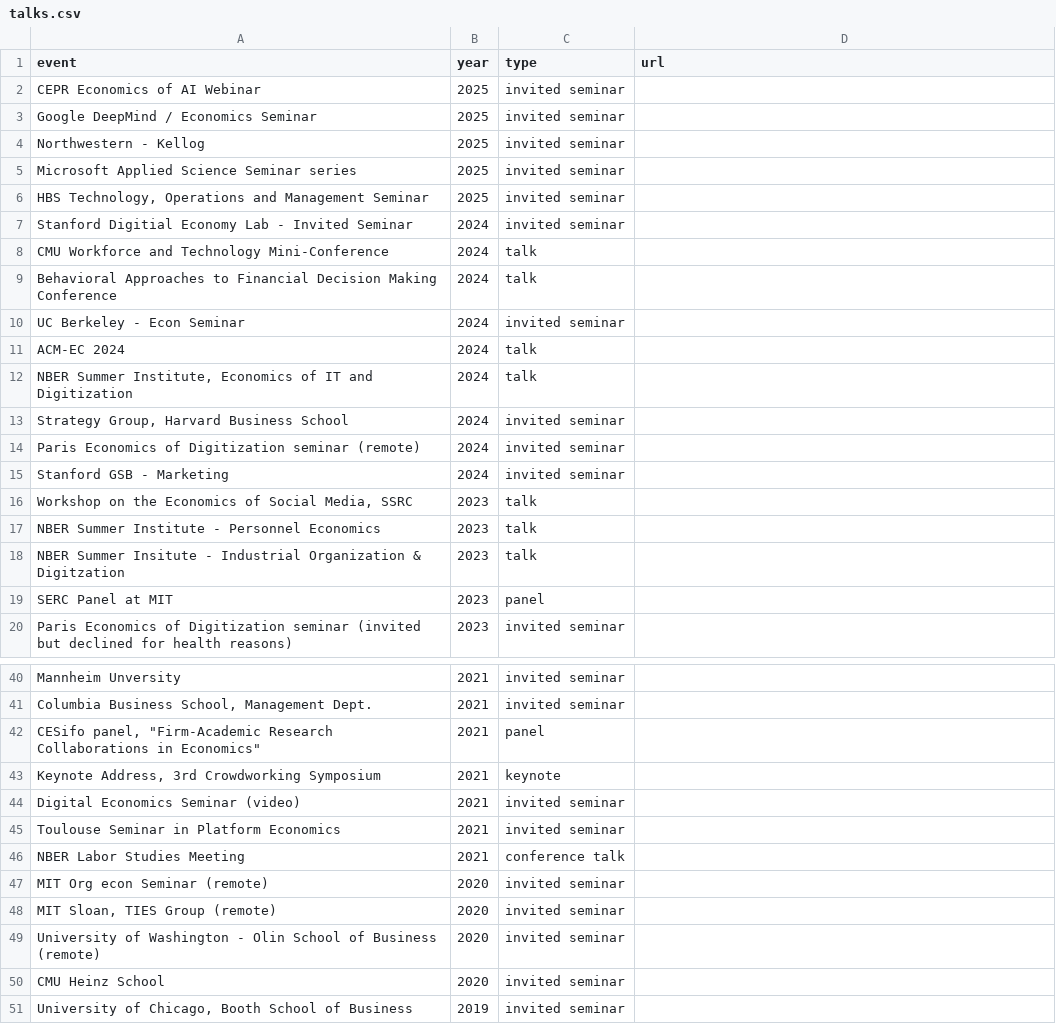
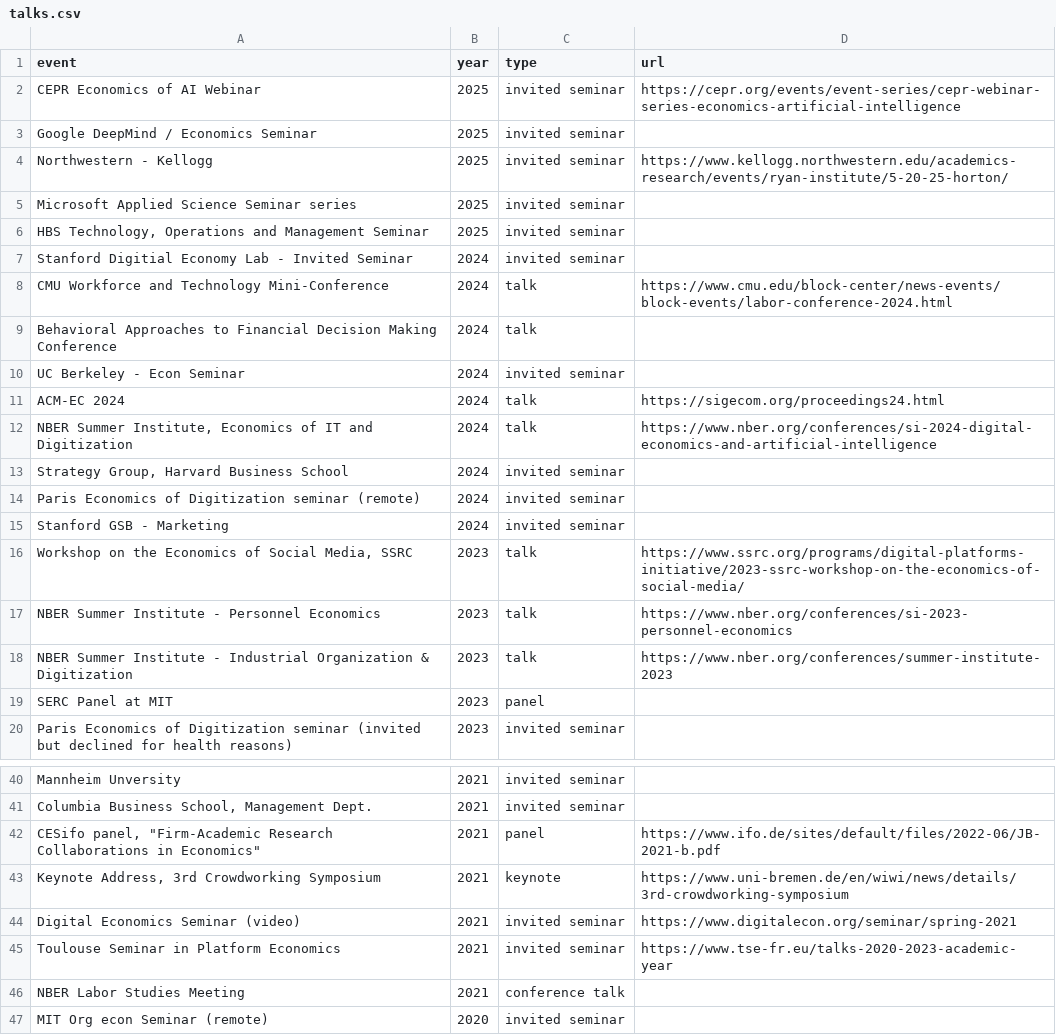
Before and after one commit to johnjosephhorton/johnjosephhorton.github.io, a CSV file: data/talks.csv, drawn as a sheet; only a part is shown, gaps mark what is left out; the shorter side is filled out with more unchanged rows; the diff covers the shown part only; the diff names each change by its address in the sheet, - before the commit and + after, or states it on an @@ line.

```diff
--- a/data/talks.csv
+++ b/data/talks.csv
-D2 (url): (empty)
+D2 (url): https://cepr.org/events/event-series/cepr-webinar-series-economics-artificial-intelligence
-A4 (event): Northwestern - Kellog
+A4 (event): Northwestern - Kellogg
-D4 (url): (empty)
+D4 (url): https://www.kellogg.northwestern.edu/academics-research/events/ryan-institute/5-20-25-horton/
-D8 (url): (empty)
+D8 (url): https://www.cmu.edu/block-center/news-events/block-events/labor-conference-2024.html
-D11 (url): (empty)
+D11 (url): https://sigecom.org/proceedings24.html
-D12 (url): (empty)
+D12 (url): https://www.nber.org/conferences/si-2024-digital-economics-and-artificial-intelligence
-D16 (url): (empty)
+D16 (url): https://www.ssrc.org/programs/digital-platforms-initiative/2023-ssrc-workshop-on-the-economics-of-social-media/
-D17 (url): (empty)
+D17 (url): https://www.nber.org/conferences/si-2023-personnel-economics
-A18 (event): NBER Summer Insitute - Industrial Organization & Digitzation
+A18 (event): NBER Summer Institute - Industrial Organization & Digitization
-D18 (url): (empty)
+D18 (url): https://www.nber.org/conferences/summer-institute-2023
-D42 (url): (empty)
+D42 (url): https://www.ifo.de/sites/default/files/2022-06/JB-2021-b.pdf
-D43 (url): (empty)
+D43 (url): https://www.uni-bremen.de/en/wiwi/news/details/3rd-crowdworking-symposium
-D44 (url): (empty)
+D44 (url): https://www.digitalecon.org/seminar/spring-2021
-D45 (url): (empty)
+D45 (url): https://www.tse-fr.eu/talks-2020-2023-academic-year
```
Also changed, not shown: 24 edited cells elsewhere in this file, data/awards.csv, data/education.csv, 16 other files.
